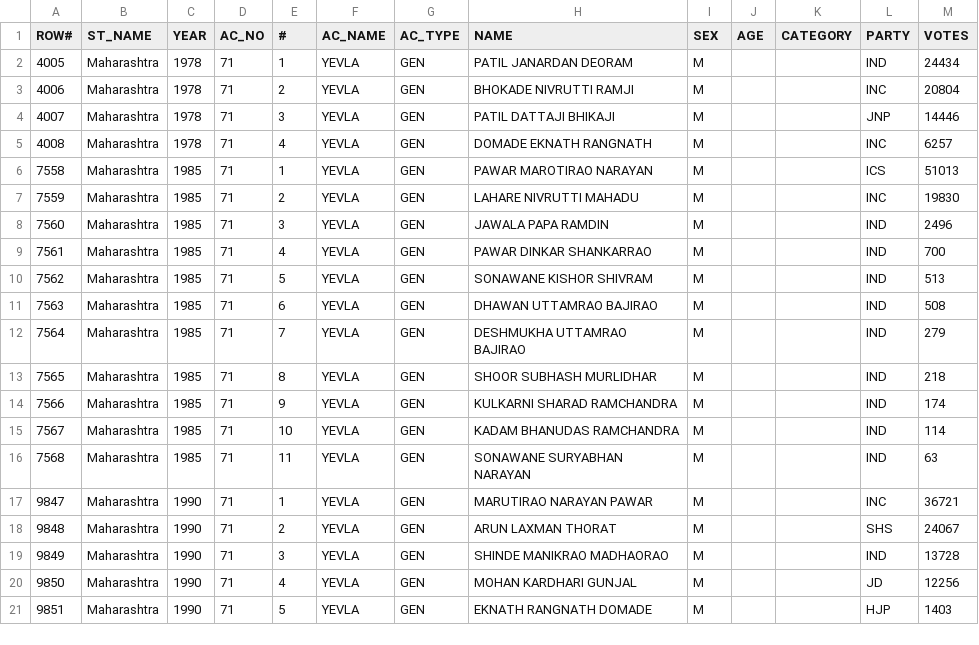
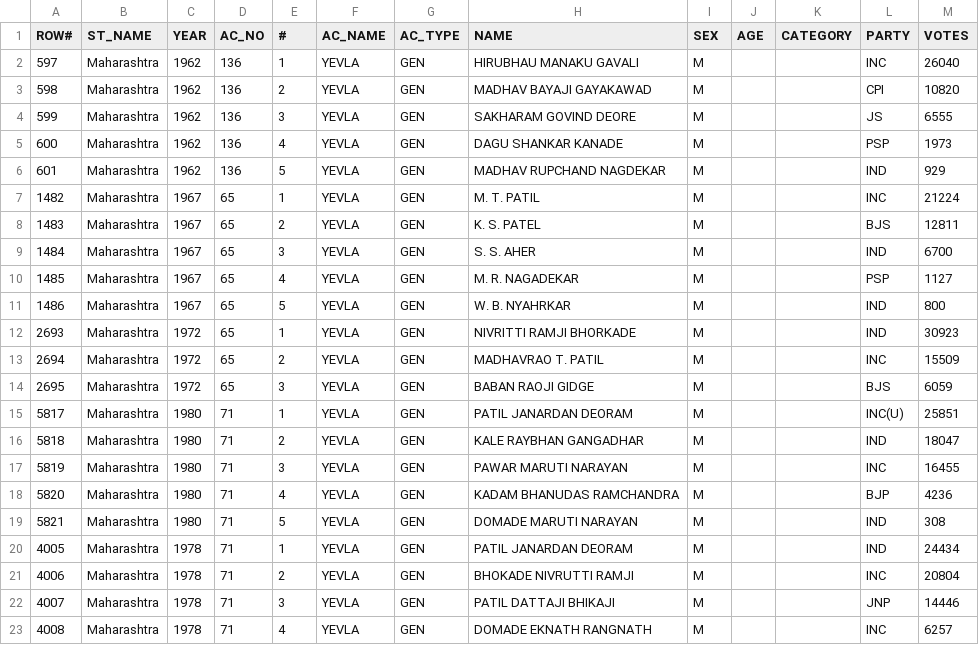
Before and after one commit to yantraguru/mahaele, a CSV file: data/yevla.csv, drawn as a sheet; only a part is shown; the shorter side is filled out with more unchanged rows.

```diff
--- a/data/yevla.csv
+++ b/data/yevla.csv
@@ -1,2 +1,20 @@
 ROW#,ST_NAME,YEAR,AC_NO,#,AC_NAME,AC_TYPE,NAME,SEX,AGE,CATEGORY,PARTY,VOTES
+597,Maharashtra,1962,136,1,YEVLA,GEN,HIRUBHAU MANAKU GAVALI,M,,,INC,26040
+598,Maharashtra,1962,136,2,YEVLA,GEN,MADHAV BAYAJI GAYAKAWAD,M,,,CPI,10820
+599,Maharashtra,1962,136,3,YEVLA,GEN,SAKHARAM GOVIND DEORE,M,,,JS,6555
+600,Maharashtra,1962,136,4,YEVLA,GEN,DAGU SHANKAR KANADE,M,,,PSP,1973
+601,Maharashtra,1962,136,5,YEVLA,GEN,MADHAV RUPCHAND NAGDEKAR,M,,,IND,929
+1482,Maharashtra,1967,65,1,YEVLA,GEN,M. T. PATIL,M,,,INC,21224
+1483,Maharashtra,1967,65,2,YEVLA,GEN,K. S. PATEL,M,,,BJS,12811
+1484,Maharashtra,1967,65,3,YEVLA,GEN,S. S. AHER,M,,,IND,6700
+1485,Maharashtra,1967,65,4,YEVLA,GEN,M. R. NAGADEKAR,M,,,PSP,1127
+1486,Maharashtra,1967,65,5,YEVLA,GEN,W. B. NYAHRKAR,M,,,IND,800
+2693,Maharashtra,1972,65,1,YEVLA,GEN,NIVRITTI RAMJI BHORKADE,M,,,IND,30923
+2694,Maharashtra,1972,65,2,YEVLA,GEN,MADHAVRAO T. PATIL,M,,,INC,15509
+2695,Maharashtra,1972,65,3,YEVLA,GEN,BABAN RAOJI GIDGE,M,,,BJS,6059
+5817,Maharashtra,1980,71,1,YEVLA,GEN,PATIL JANARDAN DEORAM,M,,,INC(U),25851
+5818,Maharashtra,1980,71,2,YEVLA,GEN,KALE RAYBHAN GANGADHAR,M,,,IND,18047
+5819,Maharashtra,1980,71,3,YEVLA,GEN,PAWAR MARUTI NARAYAN,M,,,INC,16455
+5820,Maharashtra,1980,71,4,YEVLA,GEN,KADAM BHANUDAS RAMCHANDRA,M,,,BJP,4236
+5821,Maharashtra,1980,71,5,YEVLA,GEN,DOMADE MARUTI NARAYAN,M,,,IND,308
 4005,Maharashtra,1978,71,1,YEVLA,GEN,PATIL JANARDAN DEORAM,M,,,IND,24434
```
Also changed, not shown: 5 other files.
